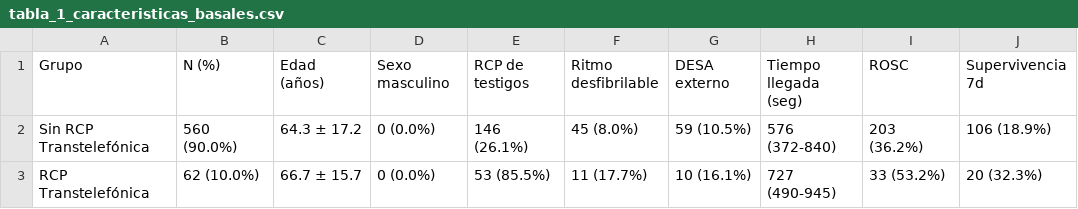
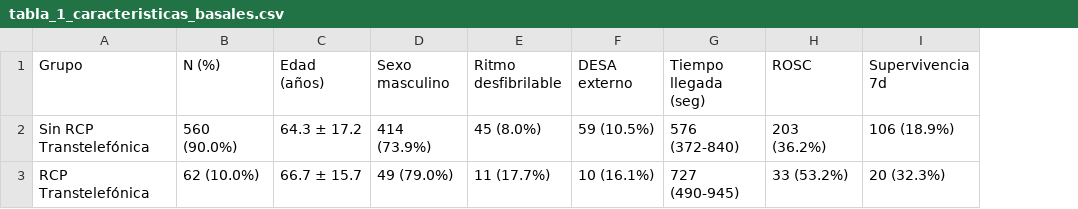
Before and after one commit to miguelrzazo/over-the-phone-cpr-samur, a CSV file: proyecto/figures/tabla_1_caracteristicas_basales.csv, drawn as a sheet; the diff names each change by its address in the sheet, - before the commit and + after, or states it on an @@ line.

```diff
--- a/proyecto/figures/tabla_1_caracteristicas_basales.csv
+++ b/proyecto/figures/tabla_1_caracteristicas_basales.csv
-column E (RCP de testigos), rows 2-3: 146 (26.1%) | 53 (85.5%)
-D2 (Sexo masculino): 0 (0.0%)
+D2 (Sexo masculino): 414 (73.9%)
-D3 (Sexo masculino): 0 (0.0%)
+D3 (Sexo masculino): 49 (79.0%)
```
Also changed, not shown: 15 other files.
